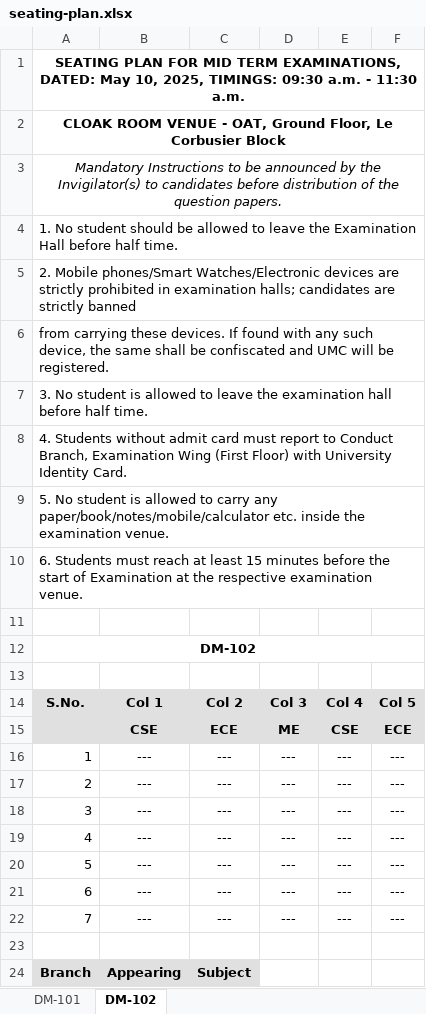
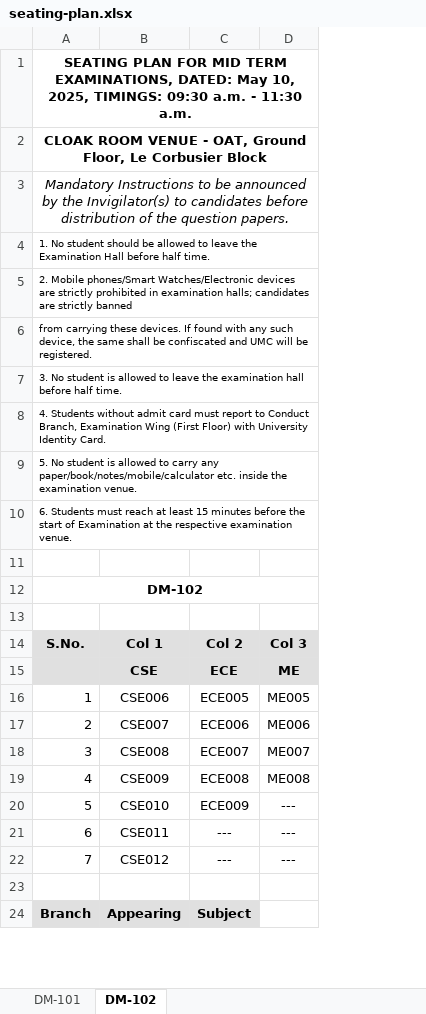
Before and after one commit to shreverr/plannr, an Excel workbook: seating-plan.xlsx, sheet DM-102, drawn as a sheet; only a part is shown; values as stored, in another font and other column widths than the file's, no borders; removed rows and columns are numbered as before the commit, all else as after; the diff names each change by its address in the sheet, - before the commit and + after, or states it on an @@ line.

```diff
--- a/seating-plan.xlsx (sheet DM-102)
+++ b/seating-plan.xlsx (sheet DM-102)
-column B, rows 14-24: Col 1 | CSE | --- | --- | --- | --- | --- | --- | --- |  | Appearing
+column B, rows 14-24: Col 1 | CSE | CSE006 | CSE007 | CSE008 | CSE009 | CSE010 | CSE011 | CSE012 |  | Appearing
-column E, rows 14-22: Col 4 | CSE | --- | --- | --- | --- | --- | --- | ---
-column F, rows 14-22: Col 5 | ECE | --- | --- | --- | --- | --- | --- | ---
@@ A4:A10 text size: smaller @@
-C16: ---
+C16: ECE005
-D16: ---
+D16: ME005
-C17: ---
+C17: ECE006
-D17: ---
+D17: ME006
-C18: ---
+C18: ECE007
-D18: ---
+D18: ME007
-C19: ---
+C19: ECE008
-D19: ---
+D19: ME008
-C20: ---
+C20: ECE009
```
Also changed, not shown: sheet DM-101, 4 other files.
